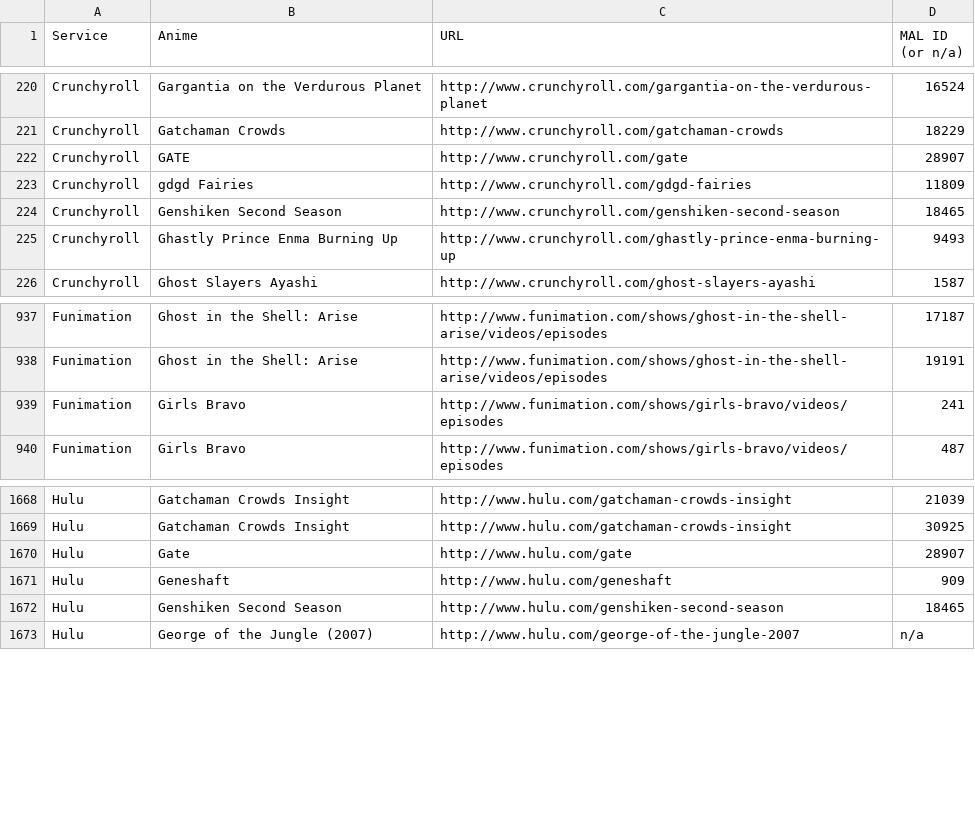
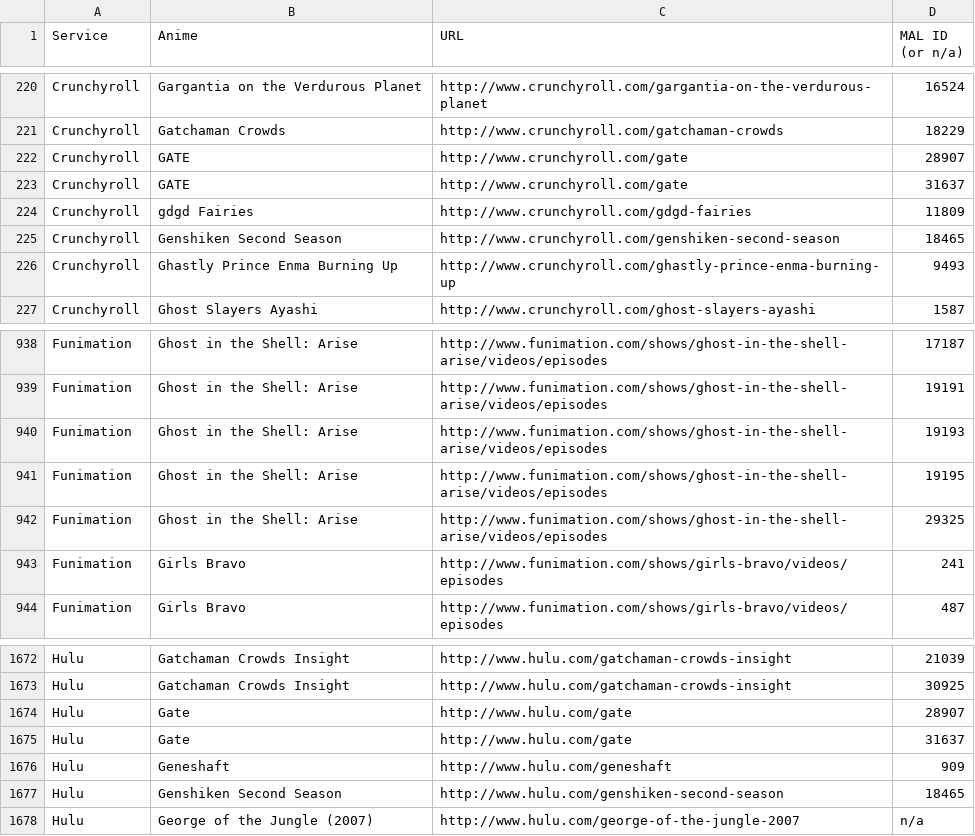
Before and after one commit to LHCGreg/animerecs, a CSV file: AnimeRecs.UpdateStreams/streaming_name_mapping.csv, drawn as a sheet; only a part is shown, gaps mark what is left out.

Commit message:
Streaming map: additional seasons/OVAs for GATE and GitS:Arise

```diff
--- a/AnimeRecs.UpdateStreams/streaming_name_mapping.csv
+++ b/AnimeRecs.UpdateStreams/streaming_name_mapping.csv
@@ -222,2 +222,3 @@ Service,Anime,URL,MAL ID (or n/a)
 "Crunchyroll","GATE","http://www.crunchyroll.com/gate",28907
+"Crunchyroll","GATE","http://www.crunchyroll.com/gate",31637
 "Crunchyroll","gdgd Fairies","http://www.crunchyroll.com/gdgd-fairies",11809
@@ -938,2 +939,5 @@ Service,Anime,URL,MAL ID (or n/a)
 "Funimation","Ghost in the Shell: Arise","http://www.funimation.com/shows/ghost-in-the-shell-arise/videos/episodes",19191
+"Funimation","Ghost in the Shell: Arise","http://www.funimation.com/shows/ghost-in-the-shell-arise/videos/episodes",19193
+"Funimation","Ghost in the Shell: Arise","http://www.funimation.com/shows/ghost-in-the-shell-arise/videos/episodes",19195
+"Funimation","Ghost in the Shell: Arise","http://www.funimation.com/shows/ghost-in-the-shell-arise/videos/episodes",29325
 "Funimation","Girls Bravo","http://www.funimation.com/shows/girls-bravo/videos/episodes",241
@@ -1670,2 +1674,3 @@ Service,Anime,URL,MAL ID (or n/a)
 "Hulu","Gate","http://www.hulu.com/gate",28907
+"Hulu","Gate","http://www.hulu.com/gate",31637
 "Hulu","Geneshaft","http://www.hulu.com/geneshaft",909
```
Also changed, not shown: 1 other file.
